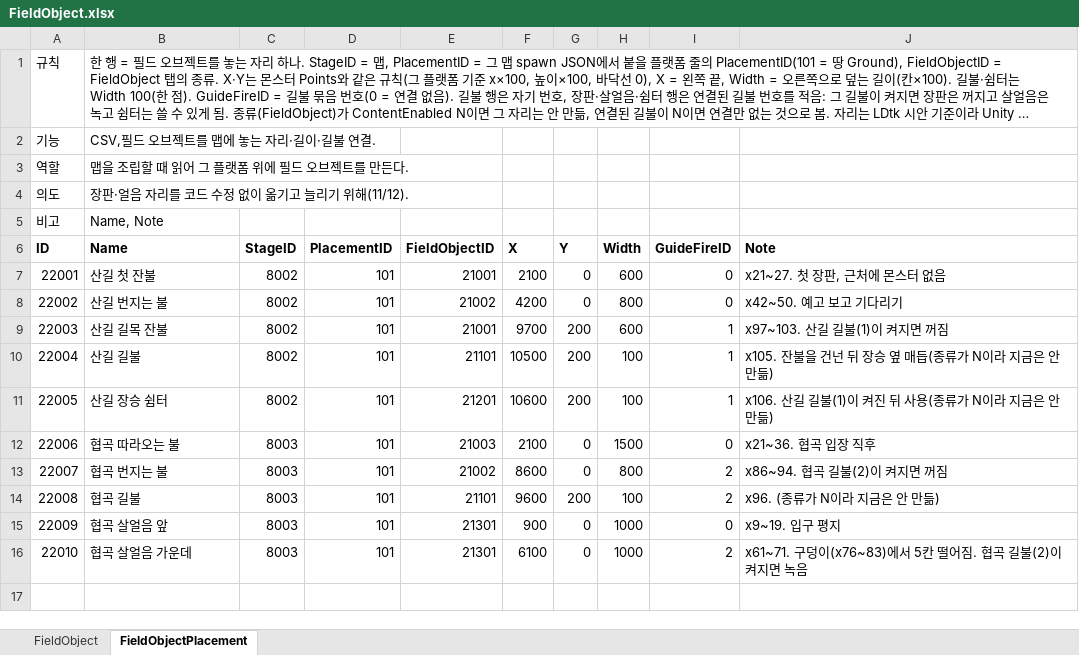
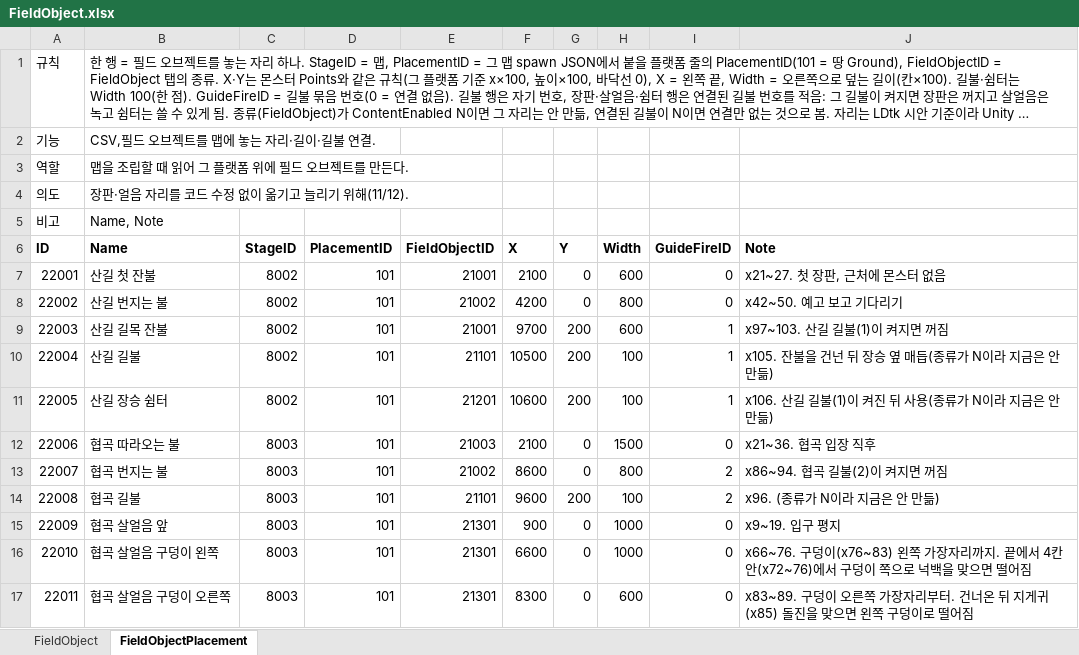
Before and after one commit to hyunho9228-web/DataSheet, an Excel workbook: tables/FieldObject.xlsx, sheet FieldObjectPlacement, drawn as a sheet; long unchanged cells end in …; values as stored, in another font and other column widths than the file's, no borders; the diff names each change by its address in the sheet, - before the commit and + after, or states it on an @@ line.

```diff
--- a/tables/FieldObject.xlsx (sheet FieldObjectPlacement)
+++ b/tables/FieldObject.xlsx (sheet FieldObjectPlacement)
-B16 (Name): 협곡 살얼음 가운데
+B16 (Name): 협곡 살얼음 구덩이 왼쪽
-F16 (X): 6100
+F16 (X): 6600
-I16 (GuideFireID): 2
+I16 (GuideFireID): 0
-J16 (Note): x61~71. 구덩이(x76~83)에서 5칸 떨어짐. 협곡 길불(2)이 켜지면 녹음
+J16 (Note): x66~76. 구덩이(x76~83) 왼쪽 가장자리까지. 끝에서 4칸 안(x72~76)에서 구덩이 쪽으로 넉백을 맞으면 떨어짐
+row 17: 22011 | 협곡 살얼음 구덩이 오른쪽 | 8003 | 101 | 21301 | 8300 | 0 | 600 | 0 | x83~89. 구덩이 오른쪽 가장자리부터. 건너온 뒤 지게귀(x85) 돌진을 맞으면 왼쪽 구덩이로 떨어짐
```
Also changed, not shown: sheet FieldObject, 1 other file.
